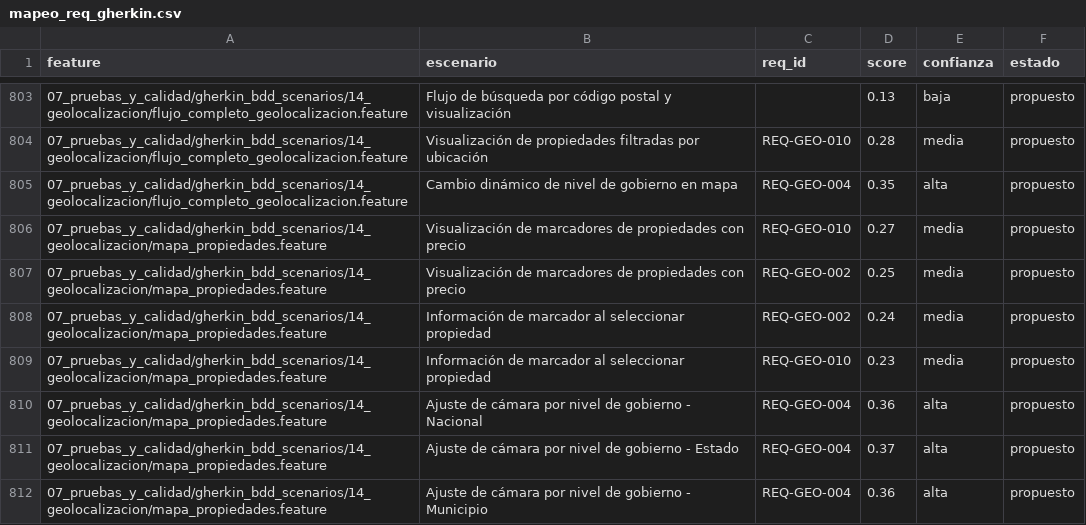
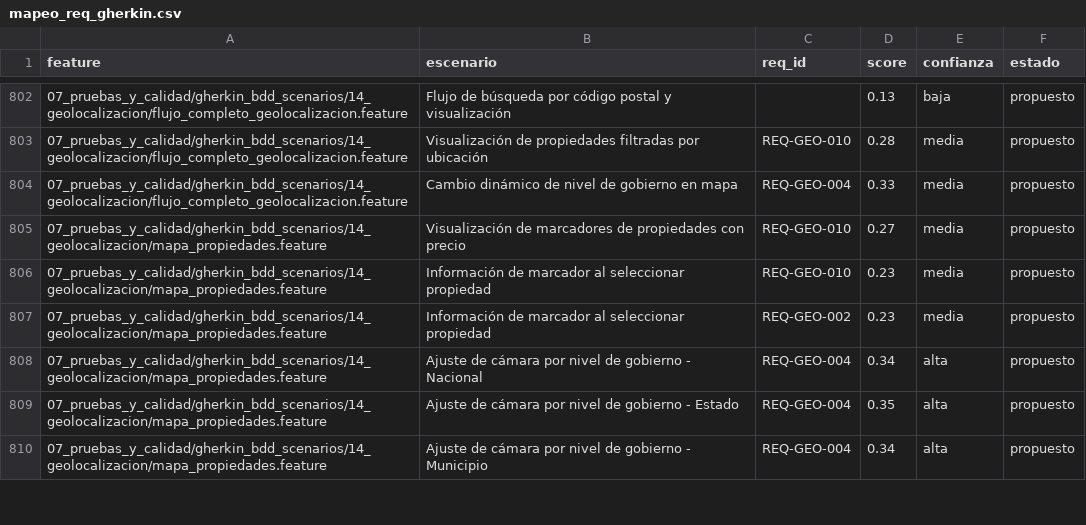
Before and after one commit to alfmirbel/buscobien, a CSV file: _documentacion/03_analisis_funcional/mapeo_req_gherkin.csv, drawn as a sheet; only a part is shown, gaps mark what is left out; the diff covers the shown part only.

```diff
--- a/_documentacion/03_analisis_funcional/mapeo_req_gherkin.csv
+++ b/_documentacion/03_analisis_funcional/mapeo_req_gherkin.csv
@@ -804,9 +803,8 @@ feature,escenario,req_id,score,confianza,estado
 07_pruebas_y_calidad/gherkin_bdd_scenarios/14_geolocalizacion/flujo_completo_geolocalizacion.feature,Visualización de propiedades filtradas por ubicación,REQ-GEO-010,0.28,media,propuesto
-07_pruebas_y_calidad/gherkin_bdd_scenarios/14_geolocalizacion/flujo_completo_geolocalizacion.feature,Cambio dinámico de nivel de gobierno en mapa,REQ-GEO-004,0.35,alta,propuesto
+07_pruebas_y_calidad/gherkin_bdd_scenarios/14_geolocalizacion/flujo_completo_geolocalizacion.feature,Cambio dinámico de nivel de gobierno en mapa,REQ-GEO-004,0.33,media,propuesto
 07_pruebas_y_calidad/gherkin_bdd_scenarios/14_geolocalizacion/mapa_propiedades.feature,Visualización de marcadores de propiedades con precio,REQ-GEO-010,0.27,media,propuesto
-07_pruebas_y_calidad/gherkin_bdd_scenarios/14_geolocalizacion/mapa_propiedades.feature,Visualización de marcadores de propiedades con precio,REQ-GEO-002,0.25,media,propuesto
-07_pruebas_y_calidad/gherkin_bdd_scenarios/14_geolocalizacion/mapa_propiedades.feature,Información de marcador al seleccionar propiedad,REQ-GEO-002,0.24,media,propuesto
 07_pruebas_y_calidad/gherkin_bdd_scenarios/14_geolocalizacion/mapa_propiedades.feature,Información de marcador al seleccionar propiedad,REQ-GEO-010,0.23,media,propuesto
-07_pruebas_y_calidad/gherkin_bdd_scenarios/14_geolocalizacion/mapa_propiedades.feature,Ajuste de cámara por nivel de gobierno - Nacional,REQ-GEO-004,0.36,alta,propuesto
-07_pruebas_y_calidad/gherkin_bdd_scenarios/14_geolocalizacion/mapa_propiedades.feature,Ajuste de cámara por nivel de gobierno - Estado,REQ-GEO-004,0.37,alta,propuesto
-07_pruebas_y_calidad/gherkin_bdd_scenarios/14_geolocalizacion/mapa_propiedades.feature,Ajuste de cámara por nivel de gobierno - Municipio,REQ-GEO-004,0.36,alta,propuesto
+07_pruebas_y_calidad/gherkin_bdd_scenarios/14_geolocalizacion/mapa_propiedades.feature,Información de marcador al seleccionar propiedad,REQ-GEO-002,0.23,media,propuesto
+07_pruebas_y_calidad/gherkin_bdd_scenarios/14_geolocalizacion/mapa_propiedades.feature,Ajuste de cámara por nivel de gobierno - Nacional,REQ-GEO-004,0.34,alta,propuesto
+07_pruebas_y_calidad/gherkin_bdd_scenarios/14_geolocalizacion/mapa_propiedades.feature,Ajuste de cámara por nivel de gobierno - Estado,REQ-GEO-004,0.35,alta,propuesto
+07_pruebas_y_calidad/gherkin_bdd_scenarios/14_geolocalizacion/mapa_propiedades.feature,Ajuste de cámara por nivel de gobierno - Municipio,REQ-GEO-004,0.34,alta,propuesto
```
Also changed, not shown: 4 added rows, 5 removed rows and 81 edited cells elsewhere in this file, _documentacion/03_analisis_funcional/mapeo_req_diseno.csv, _documentacion/03_analisis_funcional/mapeo_req_historias.csv, 38 other files.
